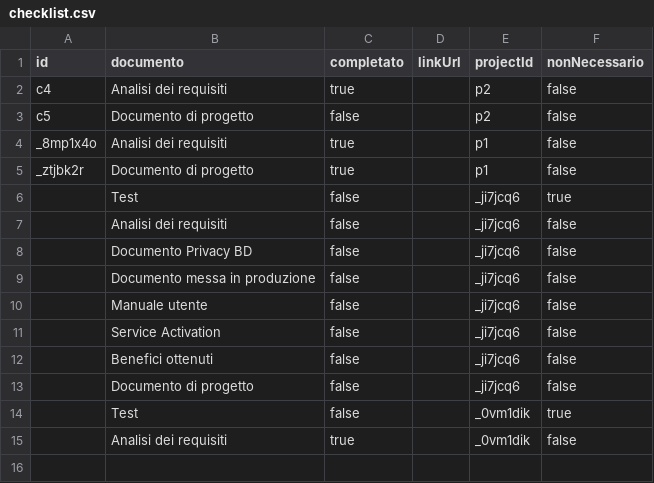
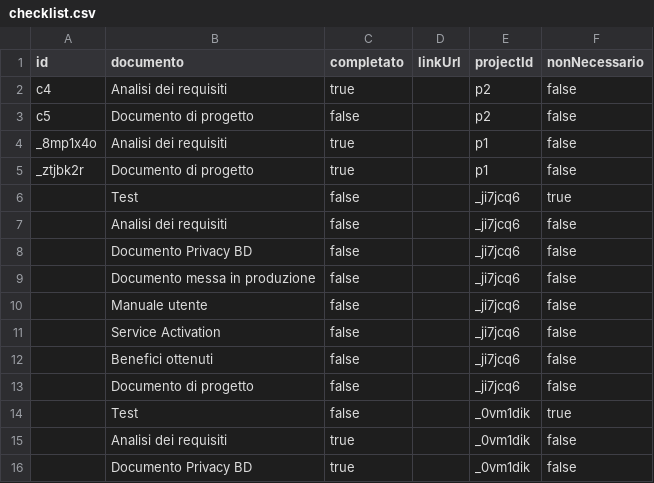
Before and after one commit to lodomenicobufi/luo-portfolio-access, a CSV file: data/checklist.csv, drawn as a sheet; the diff names each change by its address in the sheet, - before the commit and + after, or states it on an @@ line.

Commit message:
Update checklist

```diff
--- a/data/checklist.csv
+++ b/data/checklist.csv
+row 16:  | Documento Privacy BD | true |  | _0vm1dik | false
```
